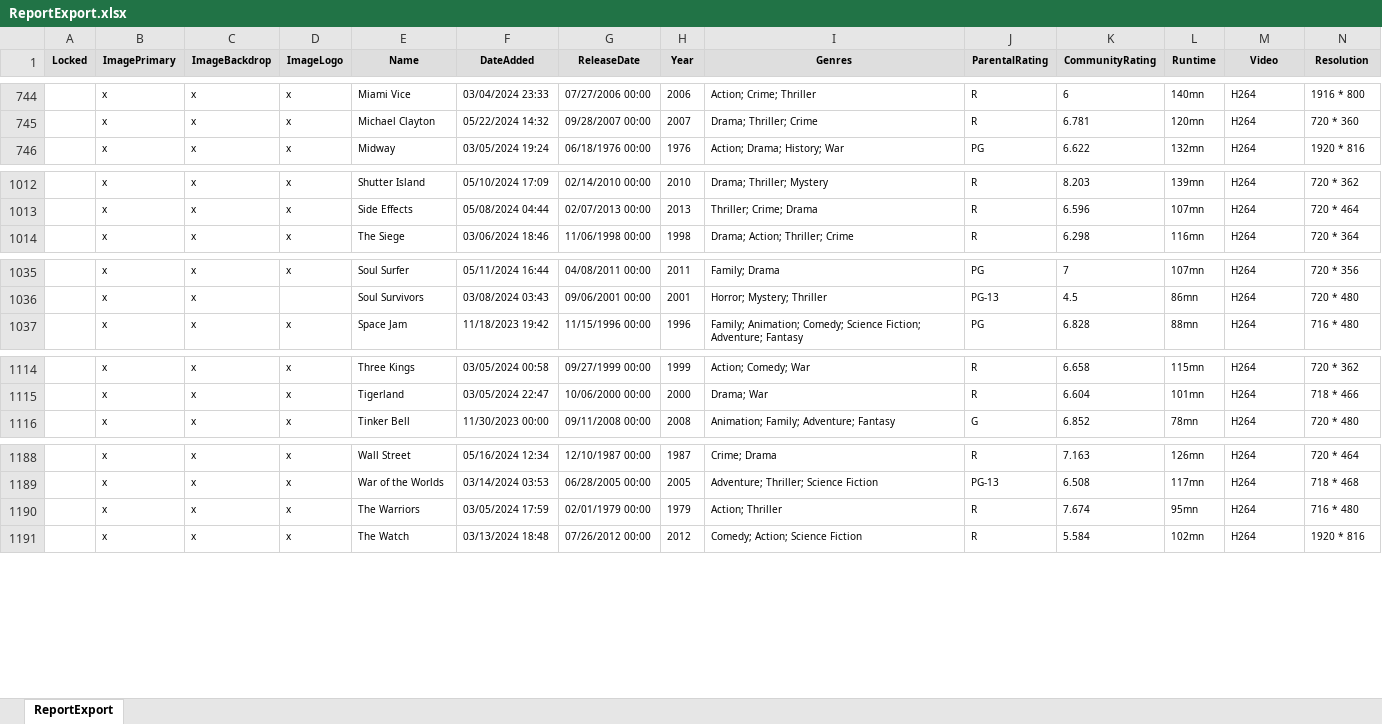
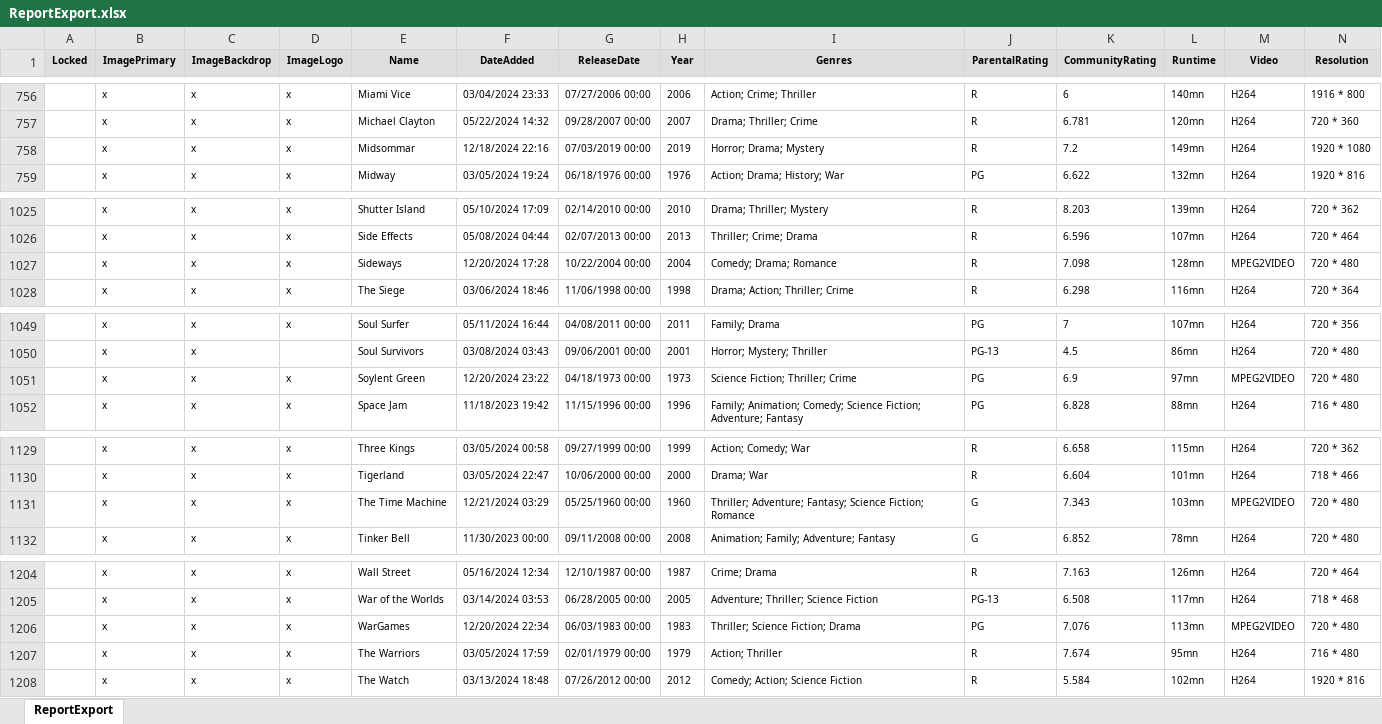
Before and after one commit to sgtCalamari/joemart.in, an Excel workbook: ReportExport.xlsx, sheet ReportExport, drawn as a sheet; only a part is shown, gaps mark what is left out; values as stored, in another font and other column widths than the file's, no borders; rows hold the shown columns only; the diff covers the shown part only; the diff names each change by its address in the sheet, - before the commit and + after, or states it on an @@ line.

```diff
--- a/ReportExport.xlsx (sheet ReportExport)
+++ b/ReportExport.xlsx (sheet ReportExport)
+row 758:  | x | x | x | Midsommar | 12/18/2024 22:16 | 07/03/2019 00:00 | 2019 | Horror; Drama; Mystery | R | 7.2 | 149mn | H264 | 1920 * 1080
+row 1027:  | x | x | x | Sideways | 12/20/2024 17:28 | 10/22/2004 00:00 | 2004 | Comedy; Drama; Romance | R | 7.098 | 128mn | MPEG2VIDEO | 720 * 480
+row 1051:  | x | x | x | Soylent Green | 12/20/2024 23:22 | 04/18/1973 00:00 | 1973 | Science Fiction; Thriller; Crime | PG | 6.9 | 97mn | MPEG2VIDEO | 720 * 480
+row 1131:  | x | x | x | The Time Machine | 12/21/2024 03:29 | 05/25/1960 00:00 | 1960 | Thriller; Adventure; Fantasy; Science Fiction; Romance | G | 7.343 | 103mn | MPEG2VIDEO | 720 * 480
+row 1206:  | x | x | x | WarGames | 12/20/2024 22:34 | 06/03/1983 00:00 | 1983 | Thriller; Science Fiction; Drama | PG | 7.076 | 113mn | MPEG2VIDEO | 720 * 480
```
Also changed, not shown: 12 added rows and 6 edited cells elsewhere in this sheet.
